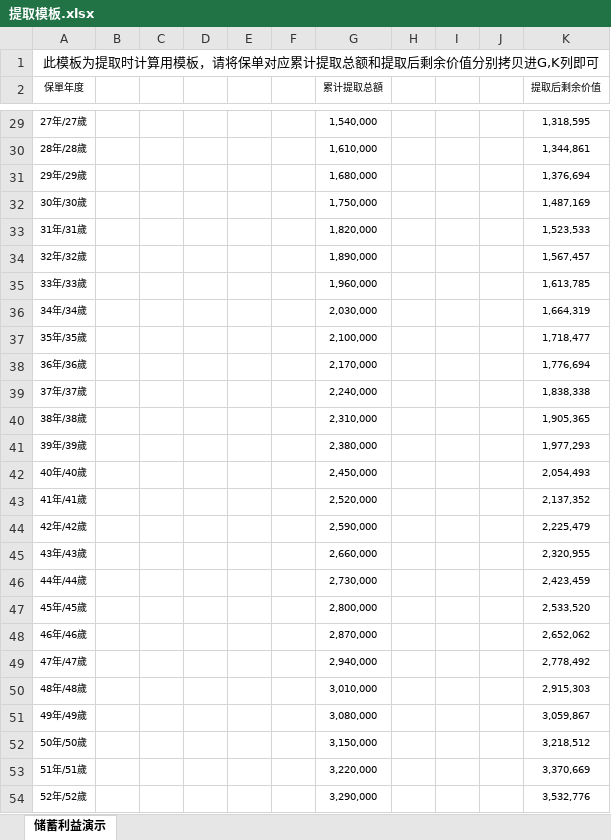
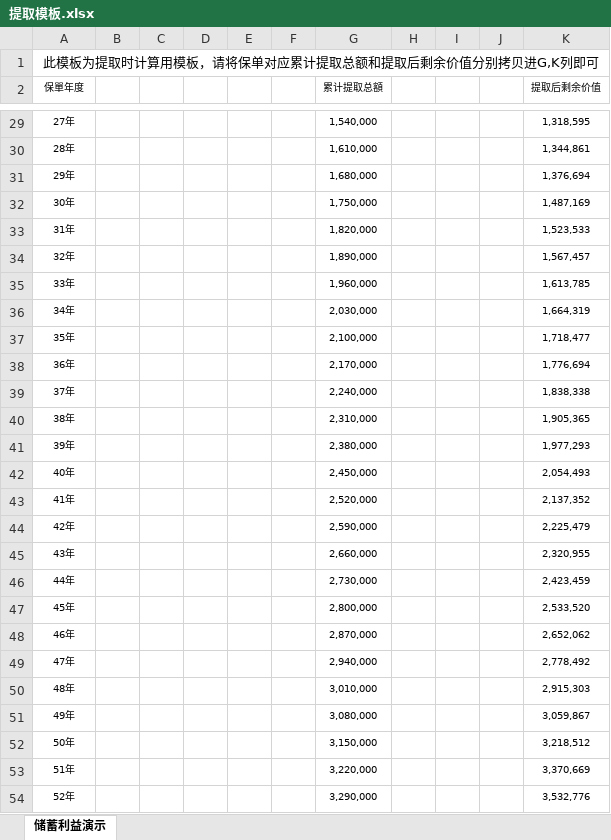
Before and after one commit to wangchenpei/IRR-and-SI, an Excel workbook: BX/IRR and SI/templates/提取模板.xlsx, sheet 储蓄利益演示, drawn as a sheet; only a part is shown, gaps mark what is left out; values as stored, in another font and other column widths than the file's, no borders; the diff covers the shown part only; the diff names each change by its address in the sheet, - before the commit and + after, or states it on an @@ line.

```diff
--- a/BX/IRR and SI/templates/提取模板.xlsx (sheet 储蓄利益演示)
+++ b/BX/IRR and SI/templates/提取模板.xlsx (sheet 储蓄利益演示)
-A29 (保單年度): 27年/27歲
+A29 (保單年度): 27年
-A30 (保單年度): 28年/28歲
+A30 (保單年度): 28年
-A31 (保單年度): 29年/29歲
+A31 (保單年度): 29年
-A32 (保單年度): 30年/30歲
+A32 (保單年度): 30年
-A33 (保單年度): 31年/31歲
+A33 (保單年度): 31年
-A34 (保單年度): 32年/32歲
+A34 (保單年度): 32年
-A35 (保單年度): 33年/33歲
+A35 (保單年度): 33年
-A36 (保單年度): 34年/34歲
+A36 (保單年度): 34年
-A37 (保單年度): 35年/35歲
+A37 (保單年度): 35年
-A38 (保單年度): 36年/36歲
+A38 (保單年度): 36年
-A39 (保單年度): 37年/37歲
+A39 (保單年度): 37年
-A40 (保單年度): 38年/38歲
+A40 (保單年度): 38年
-A41 (保單年度): 39年/39歲
+A41 (保單年度): 39年
-A42 (保單年度): 40年/40歲
+A42 (保單年度): 40年
-A43 (保單年度): 41年/41歲
+A43 (保單年度): 41年
-A44 (保單年度): 42年/42歲
+A44 (保單年度): 42年
-A45 (保單年度): 43年/43歲
+A45 (保單年度): 43年
-A46 (保單年度): 44年/44歲
+A46 (保單年度): 44年
-A47 (保單年度): 45年/45歲
+A47 (保單年度): 45年
-A48 (保單年度): 46年/46歲
+A48 (保單年度): 46年
-A49 (保單年度): 47年/47歲
+A49 (保單年度): 47年
-A50 (保單年度): 48年/48歲
+A50 (保單年度): 48年
-A51 (保單年度): 49年/49歲
+A51 (保單年度): 49年
-A52 (保單年度): 50年/50歲
+A52 (保單年度): 50年
-A53 (保單年度): 51年/51歲
+A53 (保單年度): 51年
-A54 (保單年度): 52年/52歲
+A54 (保單年度): 52年
```
Also changed, not shown: 94 edited cells elsewhere in this sheet, BX/IRR and SI/templates/不提取模板.xlsx, templates/不提取模板.xlsx, 1 other file.
